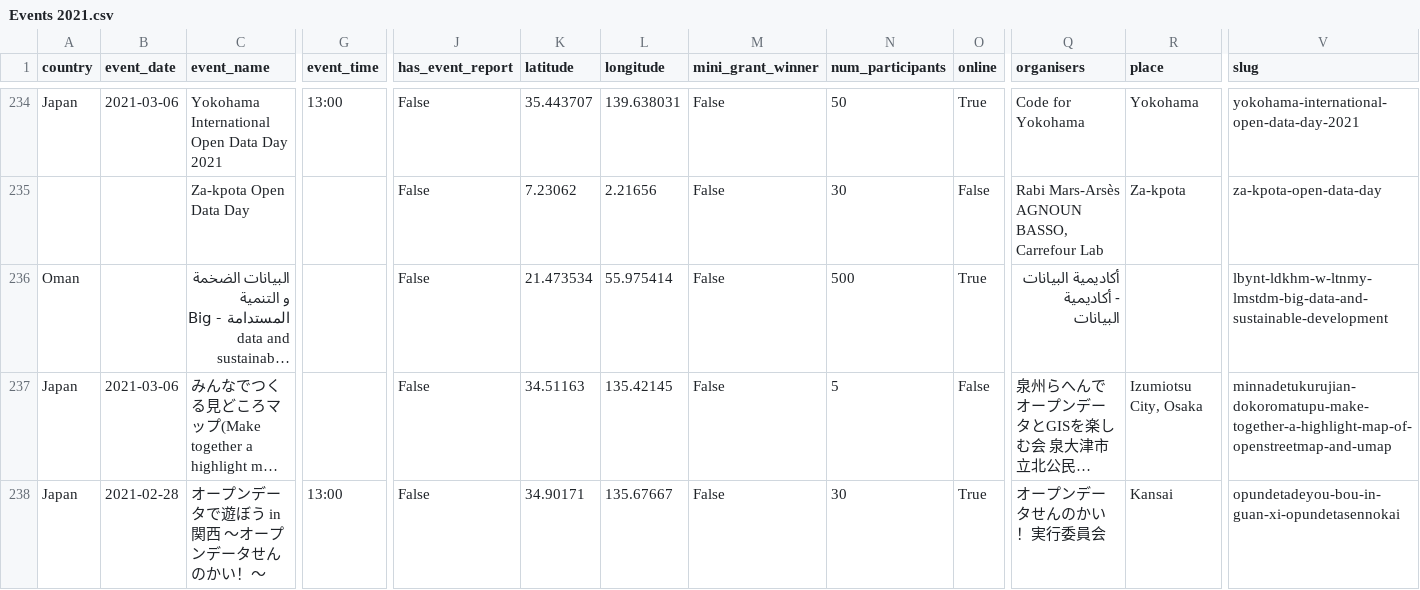
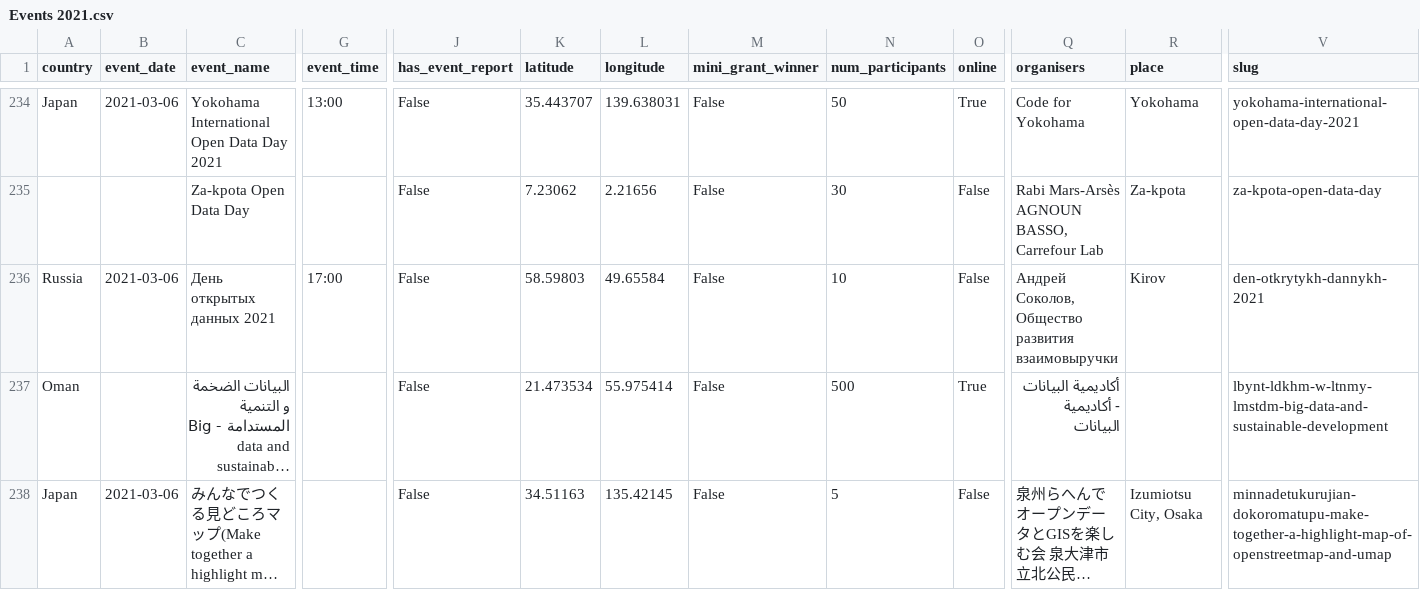
Before and after one commit to okfn/opendataday, a CSV file: Datasets/Events 2021.csv, drawn as a sheet; only a part is shown, gaps mark what is left out; the shorter side is filled out with more unchanged rows; long unchanged cells end in …; rows hold the shown columns only; the diff names each change by its address in the sheet, - before the commit and + after, or states it on an @@ line.

```diff
--- a/Datasets/Events 2021.csv
+++ b/Datasets/Events 2021.csv
+row 236: Russia | 2021-03-06 | День открытых данных 2021 | 17:00 | False | 58.59803 | 49.65584 | False | 10 | False | Андрей Соколов, Общество развития взаимовыручки | Kirov | den-otkrytykh-dannykh-2021
```
Also changed, not shown: 1 other file.
